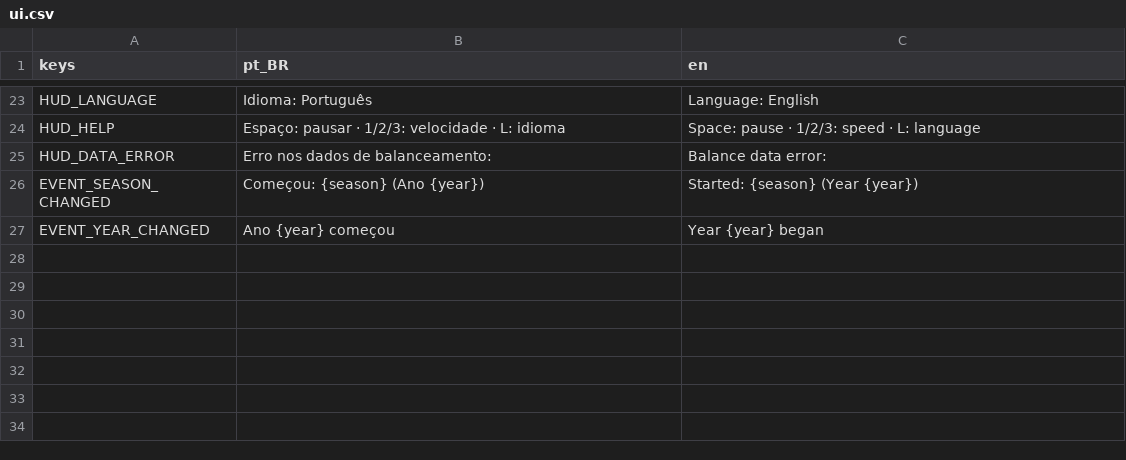
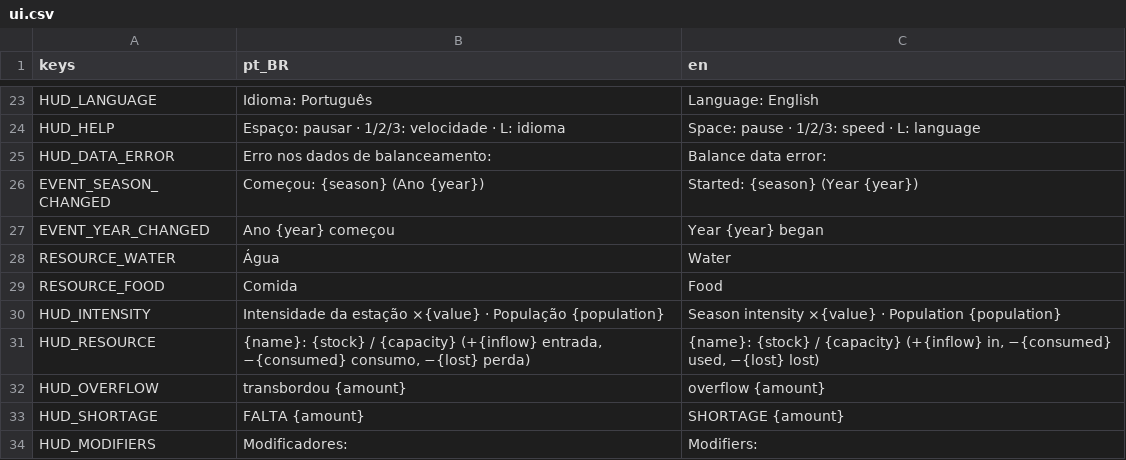
Before and after one commit to Alucardjrr/jogo-estacoes, a CSV file: data/text/ui.csv, drawn as a sheet; only a part is shown, gaps mark what is left out.

```diff
--- a/data/text/ui.csv
+++ b/data/text/ui.csv
@@ -27 +27,8 @@ EVENT_SEASON_CHANGED,"Começou: {season} (Ano {year})","Started: {season} (Year
 EVENT_YEAR_CHANGED,Ano {year} começou,Year {year} began
+RESOURCE_WATER,Água,Water
+RESOURCE_FOOD,Comida,Food
+HUD_INTENSITY,"Intensidade da estação ×{value} · População {population}","Season intensity ×{value} · Population {population}"
+HUD_RESOURCE,"{name}: {stock} / {capacity}   (+{inflow} entrada, −{consumed} consumo, −{lost} perda)","{name}: {stock} / {capacity}   (+{inflow} in, −{consumed} used, −{lost} lost)"
+HUD_OVERFLOW,transbordou {amount},overflow {amount}
+HUD_SHORTAGE,FALTA {amount},SHORTAGE {amount}
+HUD_MODIFIERS,Modificadores:,Modifiers:
```
Also changed, not shown: 20 other files.
